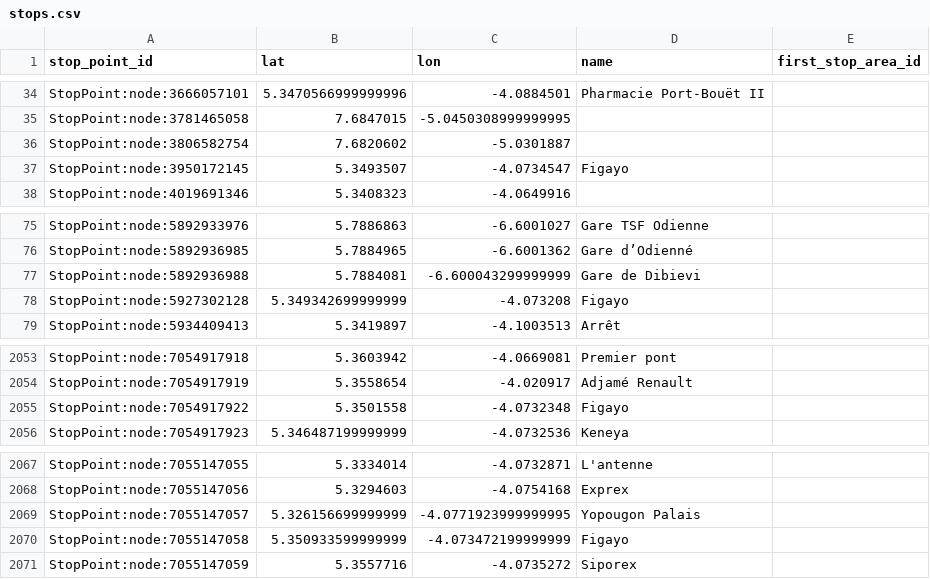
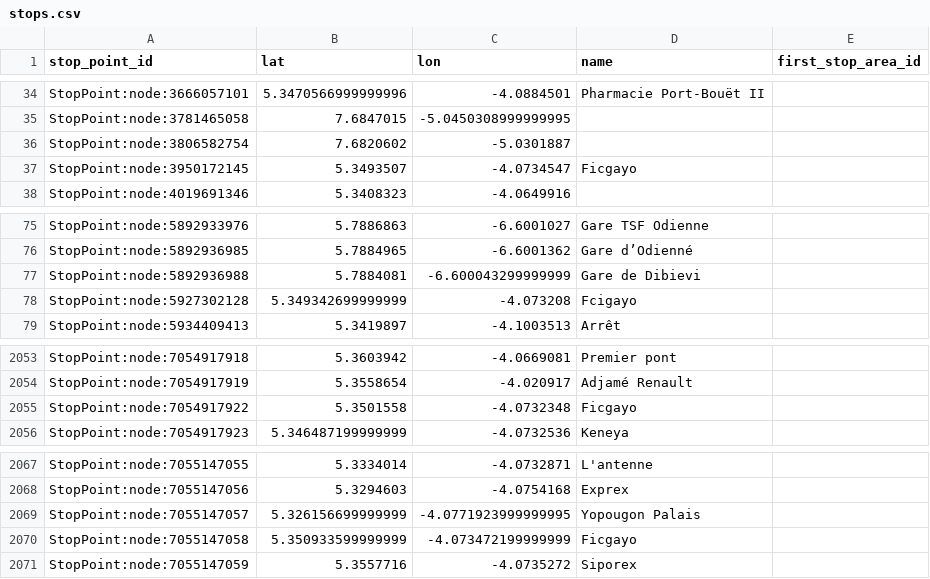
Before and after one commit to Jungle-Bus/AbidjanTransport_geom_ci, a CSV file: stops.csv, drawn as a sheet; only a part is shown, gaps mark what is left out.

```diff
--- a/stops.csv
+++ b/stops.csv
@@ -36,3 +36,3 @@ StopPoint:node:3781465058,7.6847015,-5.0450308999999995,,
 StopPoint:node:3806582754,7.6820602,-5.0301887,,
-StopPoint:node:3950172145,5.3493507,-4.0734547,Figayo,
+StopPoint:node:3950172145,5.3493507,-4.0734547,Ficgayo,
 StopPoint:node:4019691346,5.3408323,-4.0649916,,
@@ -77,3 +77,3 @@ StopPoint:node:5892936985,5.7884965,-6.6001362,Gare d’Odienné,
 StopPoint:node:5892936988,5.7884081,-6.600043299999999,Gare de Dibievi,
-StopPoint:node:5927302128,5.349342699999999,-4.073208,Figayo,
+StopPoint:node:5927302128,5.349342699999999,-4.073208,Fcigayo,
 StopPoint:node:5934409413,5.3419897,-4.1003513,Arrêt,
@@ -2054,3 +2054,3 @@ StopPoint:node:7054917918,5.3603942,-4.0669081,Premier pont,
 StopPoint:node:7054917919,5.3558654,-4.020917,Adjamé Renault,
-StopPoint:node:7054917922,5.3501558,-4.0732348,Figayo,
+StopPoint:node:7054917922,5.3501558,-4.0732348,Ficgayo,
 StopPoint:node:7054917923,5.346487199999999,-4.0732536,Keneya,
@@ -2069,3 +2069,3 @@ StopPoint:node:7055147056,5.3294603,-4.0754168,Exprex,
 StopPoint:node:7055147057,5.326156699999999,-4.0771923999999995,Yopougon Palais,
-StopPoint:node:7055147058,5.350933599999999,-4.073472199999999,Figayo,
+StopPoint:node:7055147058,5.350933599999999,-4.073472199999999,Ficgayo,
 StopPoint:node:7055147059,5.3557716,-4.0735272,Siporex,
```
Also changed, not shown: 2 other files.
